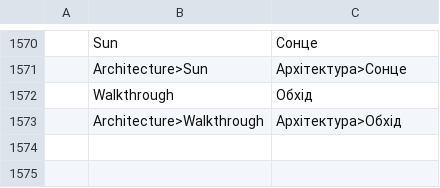
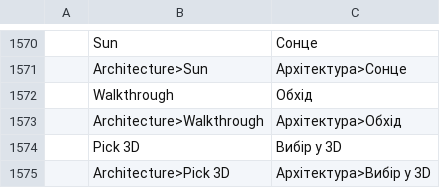
Before and after one commit to andydhamm/cadcraft, a TSV file: crates/ui-egui/src/i18n/uk.tsv, drawn as a sheet; only a part is shown, gaps mark what is left out.

Commit message:
p6-cmd-pick3d: round 2 (claude-sonnet-a)

```diff
--- a/crates/ui-egui/src/i18n/uk.tsv
+++ b/crates/ui-egui/src/i18n/uk.tsv
@@ -1573 +1573,3 @@
 	Architecture>Walkthrough	Архітектура>Обхід
+	Pick 3D	Вибір у 3D
+	Architecture>Pick 3D	Архітектура>Вибір у 3D
```
